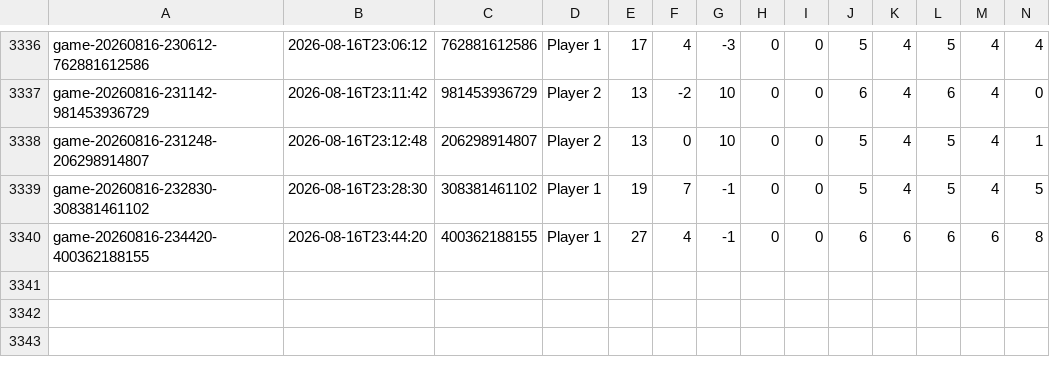
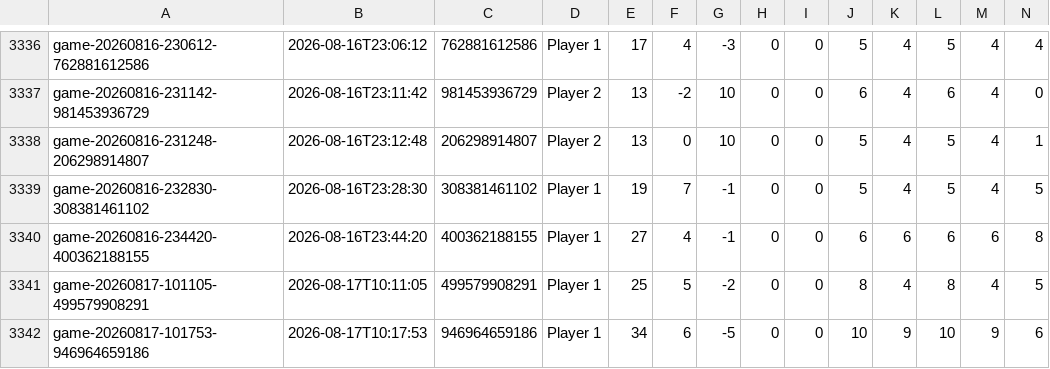
Before and after one commit to nicklasmichel/card_game, a CSV file: stats/data/game_results.csv, drawn as a sheet; only a part is shown, gaps mark what is left out; rows hold the shown columns only; the diff names each change by its address in the sheet, - before the commit and + after, or states it on an @@ line.

```diff
--- a/stats/data/game_results.csv
+++ b/stats/data/game_results.csv
+row 3341: game-20260817-101105-499579908291 | 2026-08-17T10:11:05 | 499579908291 | Player 1 | 25 | 5 | -2 | 0 | 0 | 8 | 4 | 8 | 4 | 5
+row 3342: game-20260817-101753-946964659186 | 2026-08-17T10:17:53 | 946964659186 | Player 1 | 34 | 6 | -5 | 0 | 0 | 10 | 9 | 10 | 9 | 6
```
Also changed, not shown: stats/data/creature_combat_results.csv, 8 other files.
